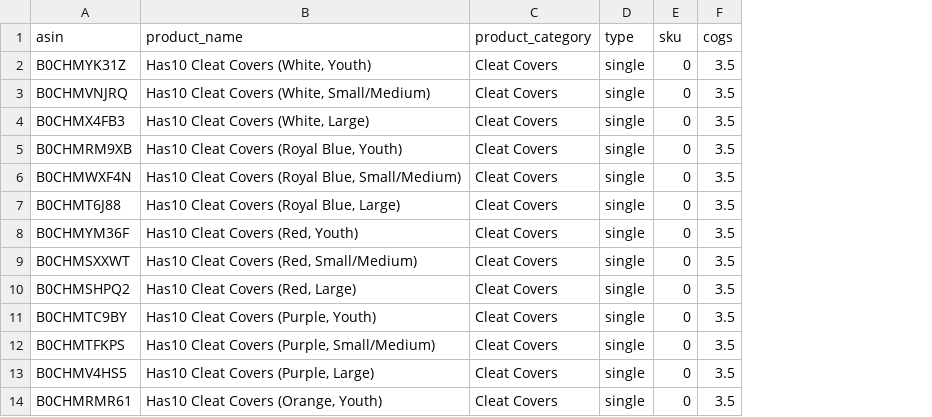
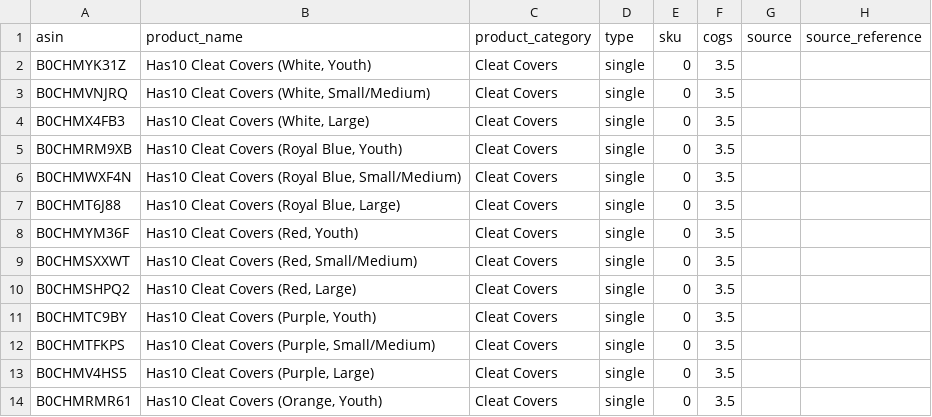
Before and after one commit to ricardolugo39/litet-sales-bot, a CSV file: seeds/cogs_placeholder_seed.csv, drawn as a sheet; only a part is shown; the diff names each change by its address in the sheet, - before the commit and + after, or states it on an @@ line.

```diff
--- a/seeds/cogs_placeholder_seed.csv
+++ b/seeds/cogs_placeholder_seed.csv
+column G (source), empty
+column H (source_reference), empty
```
Also changed, not shown: 6 other files.
